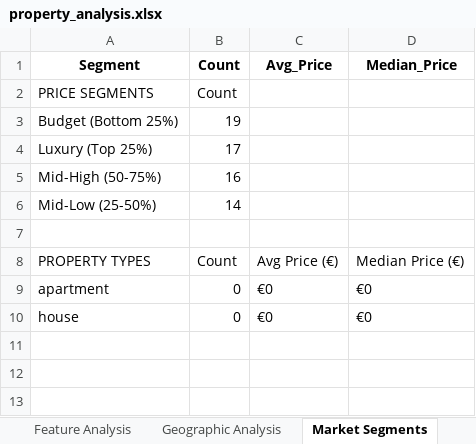
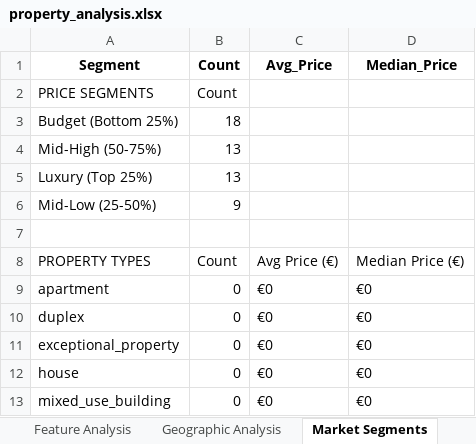
Before and after one commit to ampleyan/immowbot, an Excel workbook: property_analysis.xlsx, sheet Market Segments, drawn as a sheet; values as stored, in another font and other column widths than the file's, no borders; 1 other sheet too large or unreadable and not compared; removed rows and columns are numbered as before the commit, all else as after; the diff names each change by its address in the sheet, - before the commit and + after, or states it on an @@ line.

Commit message:
Add new property data and update analyses
Added immoweb_analyses.json, immoweb_properties_20250912_172812.json, and property_analysis.xlsx_analyses.json with new property listings and statistical analyses. Updated property_analysis.xlsx and property_analysis_charts.png to reflect the latest data. Modified src/scraper_manager.py to support new data extraction or analysis features.

```diff
--- a/property_analysis.xlsx (sheet Market Segments)
+++ b/property_analysis.xlsx (sheet Market Segments)
-B3 (Count): 19
+B3 (Count): 18
-row 4: Luxury (Top 25%) | 17
-B4 (Count): 16
+B4 (Count): 13
+row 5: Luxury (Top 25%) | 13
-B6 (Count): 14
+B6 (Count): 9
+row 10: duplex | 0 | €0 | €0
+row 11: exceptional_property | 0 | €0 | €0
+row 13: mixed_use_building | 0 | €0 | €0
```
Also changed, not shown: sheet Detailed Info, sheet Property Tracking, sheet Property Summary, sheet Location Analysis, sheet LLM Analysis, sheet EPC Analysis, 5 more sheets, other sheet tabs, 5 other files.
